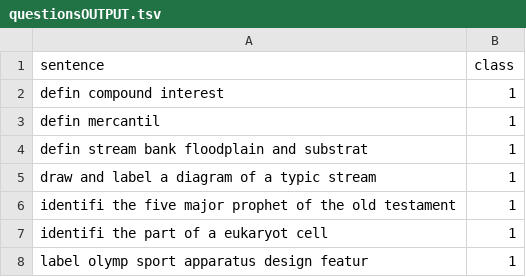
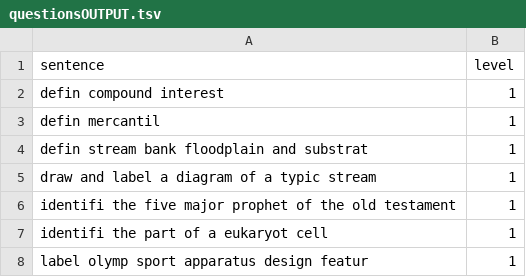
Before and after one commit to zakilive/bloom, a TSV file: questionsOUTPUT.tsv, drawn as a sheet; only a part is shown.

Commit message:
levelinstead of class

```diff
--- a/questionsOUTPUT.tsv
+++ b/questionsOUTPUT.tsv
@@ -1,2 +1,2 @@
-sentence	class
+sentence	level
 defin compound interest	1
```
